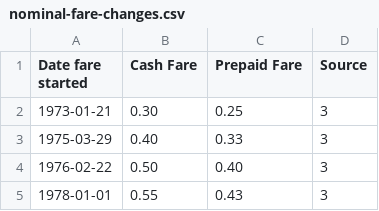
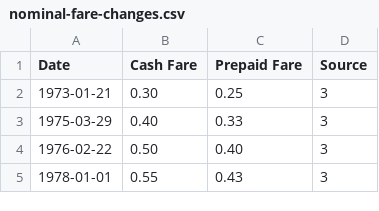
Before and after one commit to Nate-Wessel/TTC-funding, a CSV file: fares/nominal-fare-changes.csv, drawn as a sheet; only a part is shown.

Commit message:
starting to plot the data

```diff
--- a/fares/nominal-fare-changes.csv
+++ b/fares/nominal-fare-changes.csv
@@ -1,2 +1,2 @@
-Date fare started,Cash Fare,Prepaid Fare,Source
+Date,Cash Fare,Prepaid Fare,Source
 1973-01-21,0.30,0.25,3
```
Also changed, not shown: 1 other file.
